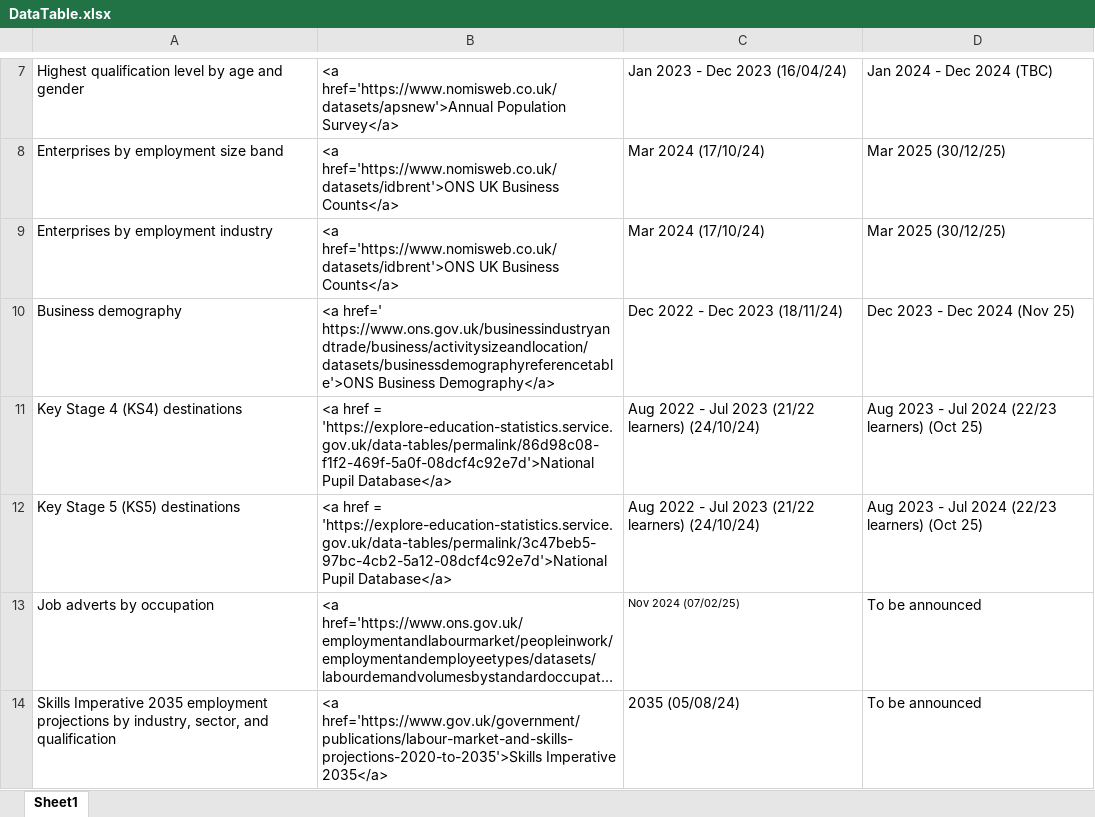
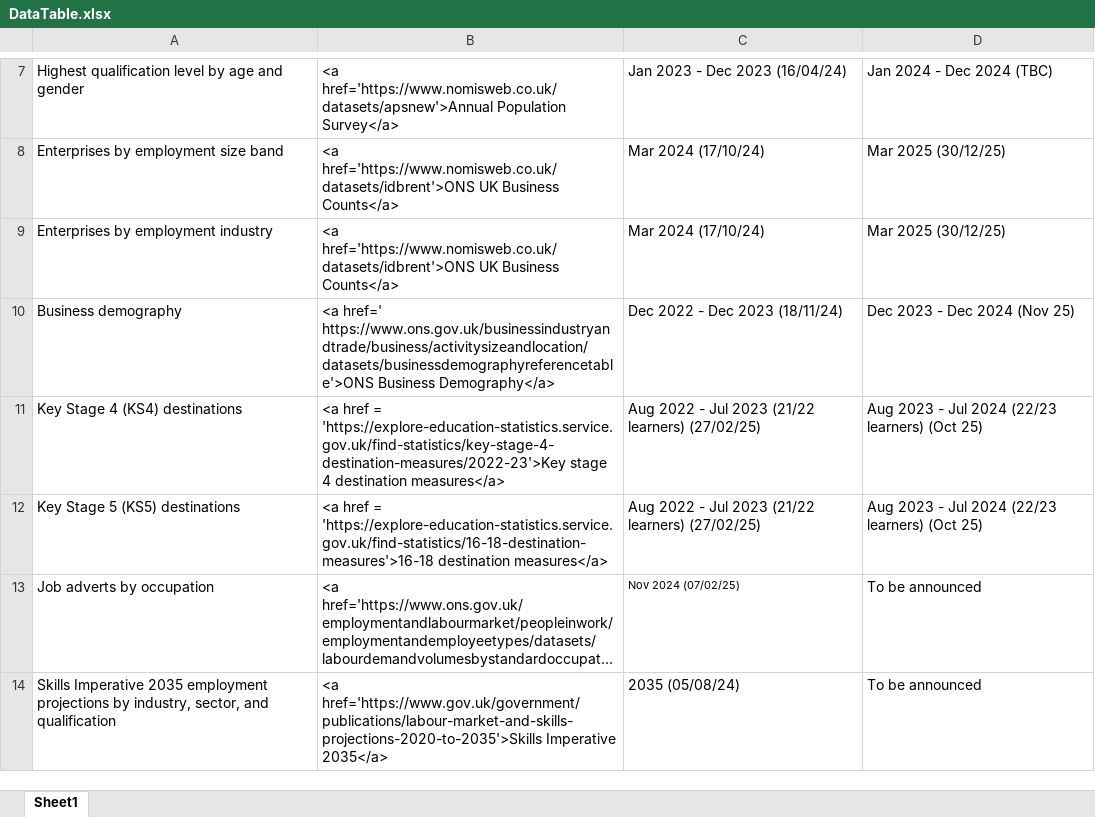
Before and after one commit to dfe-analytical-services/lsip_dashboard, an Excel workbook: Data/3-1_DataTable/DataTable.xlsx, sheet Sheet1, drawn as a sheet; only a part is shown, gaps mark what is left out; long unchanged cells end in …; values as stored, in another font and other column widths than the file's, no borders; the diff names each change by its address in the sheet, - before the commit and + after, or states it on an @@ line.

```diff
--- a/Data/3-1_DataTable/DataTable.xlsx (sheet Sheet1)
+++ b/Data/3-1_DataTable/DataTable.xlsx (sheet Sheet1)
-B11: …href = 'https://explore-education-statistics.service.gov.uk/data-tables/permalink/86d98c08-f1f2-469f-5a0f-08dcf4c92e7d'>National Pupil Database</a>
+B11: …href = 'https://explore-education-statistics.service.gov.uk/find-statistics/key-stage-4-destination-measures/2022-23'>Key stage 4 destination measures</a>
-C11:C12: …(21/22 learners) (24/10/24)
+C11:C12: …(21/22 learners) (27/02/25)
-B12: …href = 'https://explore-education-statistics.service.gov.uk/data-tables/permalink/3c47beb5-97bc-4cb2-5a12-08dcf4c92e7d'>National Pupil Database</a>
+B12: …href = 'https://explore-education-statistics.service.gov.uk/find-statistics/16-18-destination-measures'>16-18 destination measures</a>
```
Also changed, not shown: Data/3-2_dataText/dataText.xlsx, 15 other files.
